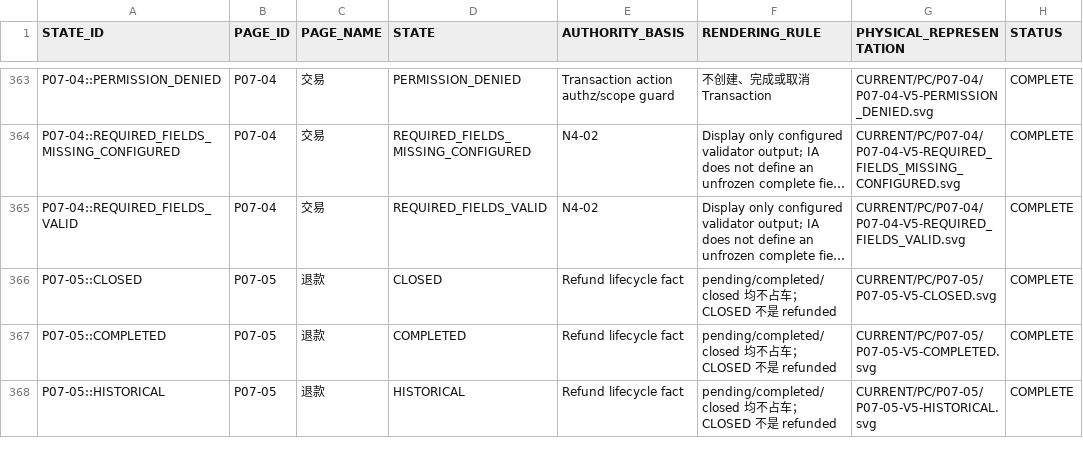
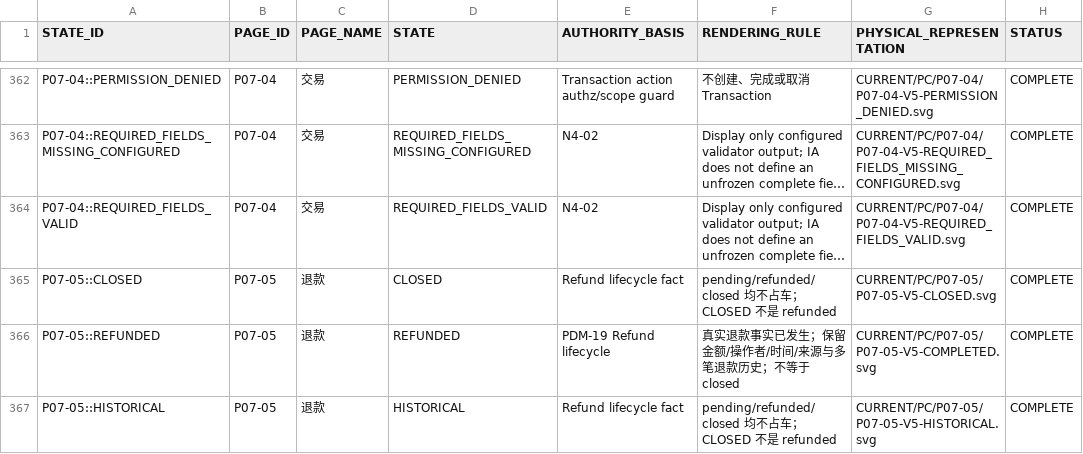
Before and after one commit to suzhe868-arch/mb, a CSV file: 04_证据_D_实际_LowFi/REGISTERS/LOW_FI_STATE_REGISTER.csv, drawn as a sheet; only a part is shown, gaps mark what is left out; long unchanged cells end in …; addresses are those after the commit; the diff covers the shown part only; the diff names each change by its address in the sheet, - before the commit and + after, or states it on an @@ line.

Commit message:
Low-Fi: sync Batch 2 state csv

```diff
--- a/04_证据_D_实际_LowFi/REGISTERS/LOW_FI_STATE_REGISTER.csv
+++ b/04_证据_D_实际_LowFi/REGISTERS/LOW_FI_STATE_REGISTER.csv
-F365 (RENDERING_RULE): pending/completed/closed 均不…
+F365 (RENDERING_RULE): pending/refunded/closed 均不…
-A366 (STATE_ID): P07-05::COMPLETED
+A366 (STATE_ID): P07-05::REFUNDED
-D366 (STATE): COMPLETED
+D366 (STATE): REFUNDED
-E366 (AUTHORITY_BASIS): Refund lifecycle fact
+E366 (AUTHORITY_BASIS): PDM-19 Refund lifecycle
-F366 (RENDERING_RULE): pending/completed/closed 均不占车；CLOSED 不是 refunded
+F366 (RENDERING_RULE): 真实退款事实已发生；保留金额/操作者/时间/来源与多笔退款历史；不等于 closed
-F367 (RENDERING_RULE): pending/completed/closed 均不…
+F367 (RENDERING_RULE): pending/refunded/closed 均不…
```
Also changed, not shown: 1 removed row and 36 edited cells elsewhere in this file.
